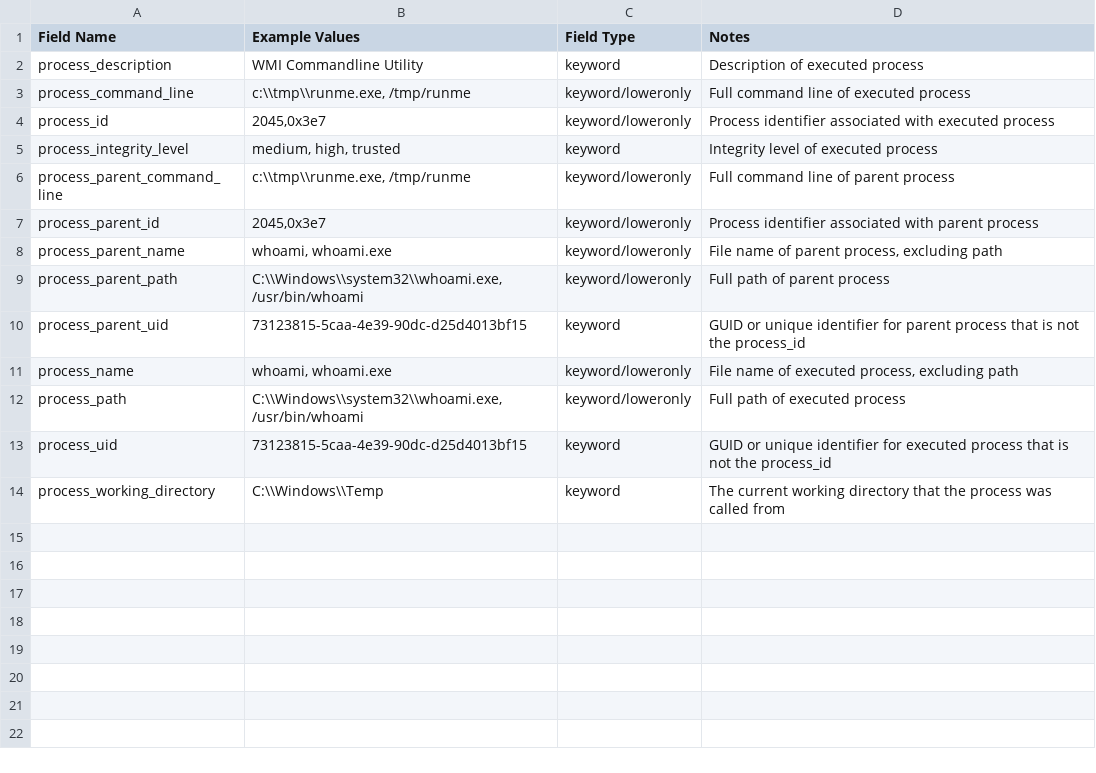
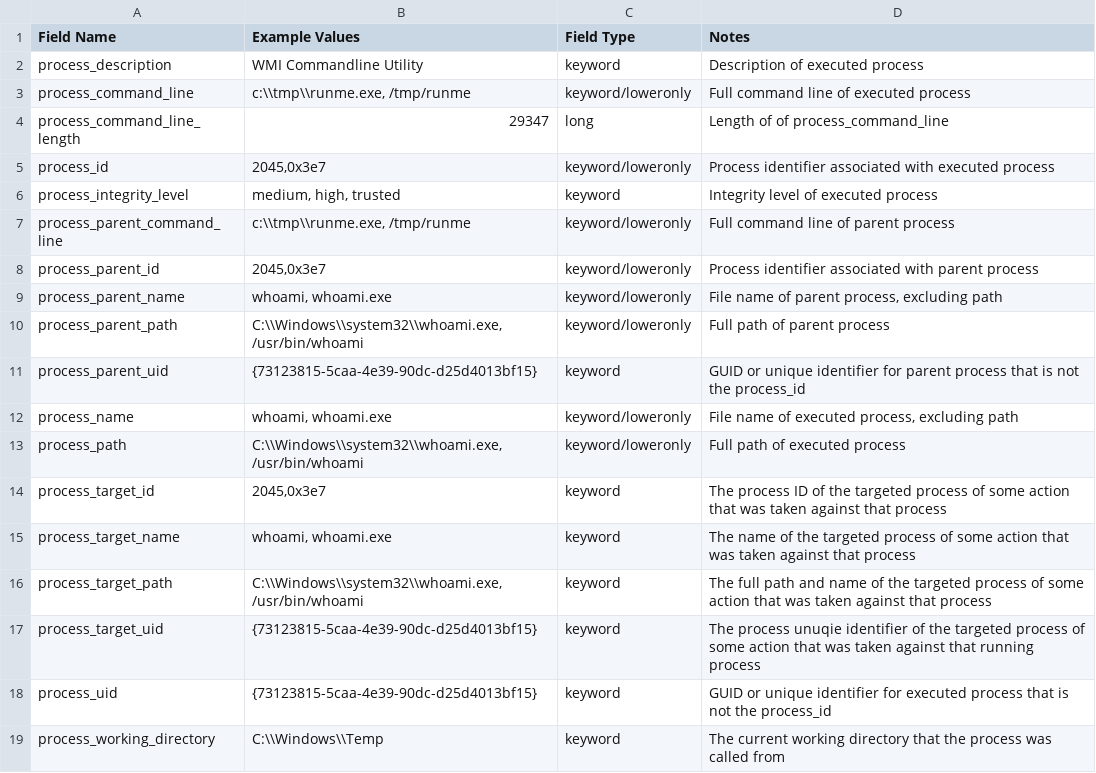
Before and after one commit to Graylog2/graylog-schema, a CSV file: source/schema/entities/process.csv, drawn as a sheet.

Commit message:
Updated schema supporting new/updated fields
Updated fields based on Sysmon work

```diff
--- a/source/schema/entities/process.csv
+++ b/source/schema/entities/process.csv
@@ -3,2 +3,3 @@
 "process_command_line","c:\\tmp\\runme.exe, /tmp/runme","keyword/loweronly","Full command line of executed process"
+"process_command_line_length","29347","long","Length of of process_command_line"
 "process_id","2045,0x3e7","keyword/loweronly","Process identifier associated with executed process"
@@ -9,6 +10,10 @@
 "process_parent_path","C:\\Windows\\system32\\whoami.exe, /usr/bin/whoami","keyword/loweronly","Full path of parent process"
-"process_parent_uid","73123815-5caa-4e39-90dc-d25d4013bf15","keyword","GUID or unique identifier for parent process that is not the process_id"
+"process_parent_uid","{73123815-5caa-4e39-90dc-d25d4013bf15}","keyword","GUID or unique identifier for parent process that is not the process_id"
 "process_name","whoami, whoami.exe","keyword/loweronly","File name of executed process, excluding path"
 "process_path","C:\\Windows\\system32\\whoami.exe, /usr/bin/whoami","keyword/loweronly","Full path of executed process"
-"process_uid","73123815-5caa-4e39-90dc-d25d4013bf15","keyword","GUID or unique identifier for executed process that is not the process_id"
+"process_target_id","2045,0x3e7","keyword","The process ID of the targeted process of some action that was taken against that process"
+"process_target_name","whoami, whoami.exe","keyword","The name of the targeted process of some action that was taken against that process"
+"process_target_path","C:\\Windows\\system32\\whoami.exe, /usr/bin/whoami","keyword","The full path and name of the targeted process of some action that was taken against that process"
+"process_target_uid","{73123815-5caa-4e39-90dc-d25d4013bf15}","keyword","The process unuqie identifier of the targeted process of some action that was taken against that running process"
+"process_uid","{73123815-5caa-4e39-90dc-d25d4013bf15}","keyword","GUID or unique identifier for executed process that is not the process_id"
 "process_working_directory","C:\\Windows\\Temp","keyword","The current working directory that the process was called from"
```
Also changed, not shown: source/schema/entities/file.csv, source/schema/entities/host.csv, 4 other files.
